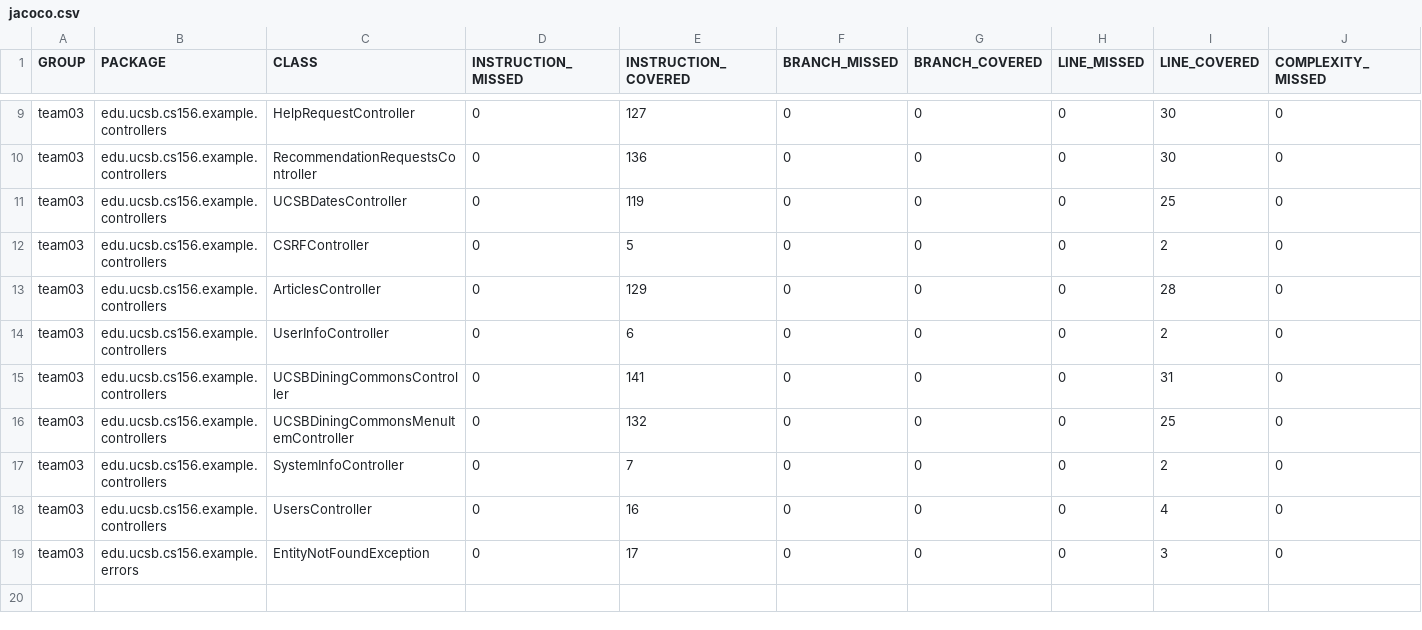
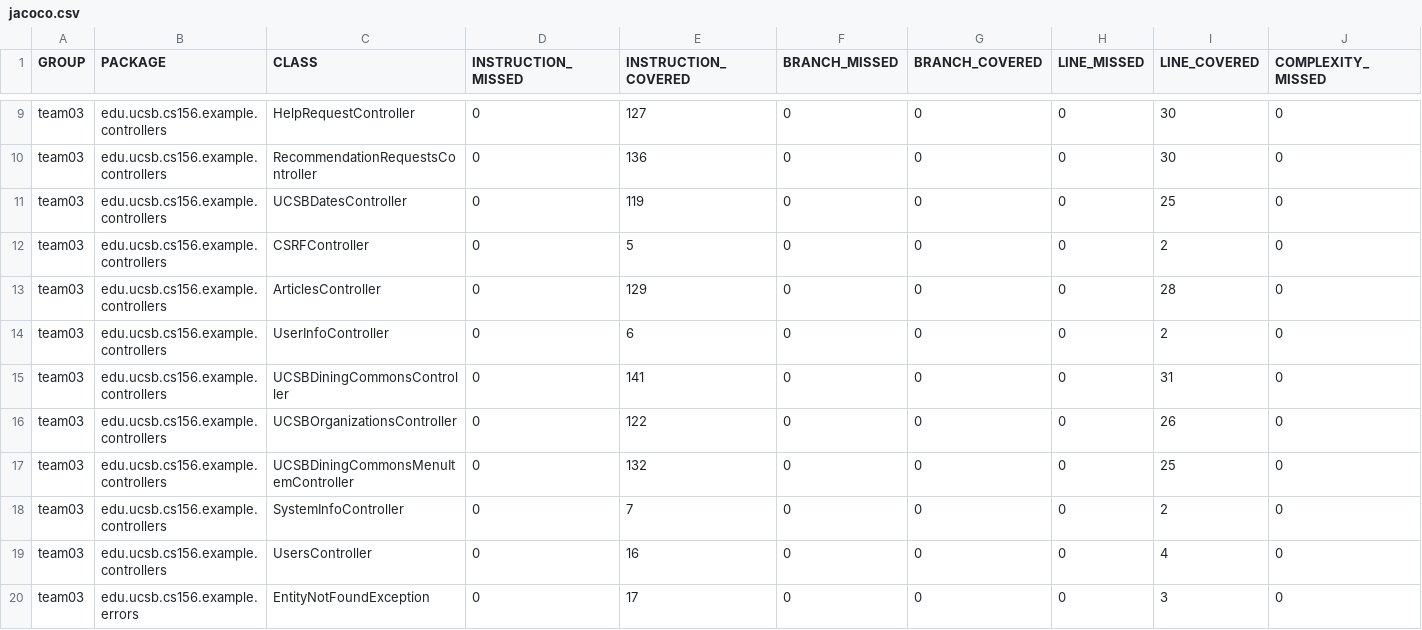
Before and after one commit to ucsb-cs156-w24/team03-w24-7pm-3, a CSV file: jacoco/jacoco.csv, drawn as a sheet; only a part is shown, gaps mark what is left out; rows hold the shown columns only; the diff names each change by its address in the sheet, - before the commit and + after, or states it on an @@ line.

Commit message:
Deploying to gh-pages from @ ucsb-cs156-w24/team03-w24-7pm-3@863e26e435d8bb712cacba118316bd0dc9790897 🚀

```diff
--- a/jacoco/jacoco.csv
+++ b/jacoco/jacoco.csv
+row 16: team03 | edu.ucsb.cs156.example.controllers | UCSBOrganizationsController | 0 | 122 | 0 | 0 | 0 | 26 | 0
```
Also changed, not shown: 8 other files.
